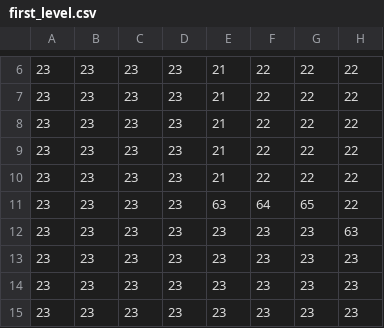
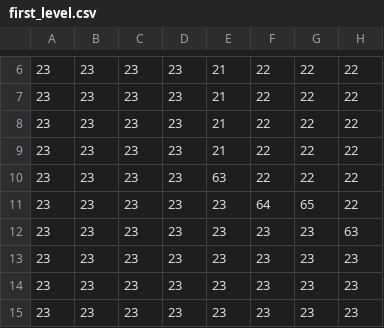
Before and after one commit to BobbyBob-Game/Moonlight, a CSV file: Proto1/assets/MAP/first_level.csv, drawn as a sheet; only a part is shown, gaps mark what is left out; the diff names each change by its address in the sheet, - before the commit and + after, or states it on an @@ line.

Commit message:
Begining of the main game mechanics, next: add physics and finish the mechanics, make another level

```diff
--- a/Proto1/assets/MAP/first_level.csv
+++ b/Proto1/assets/MAP/first_level.csv
-E10: 21
+E10: 63
-E11: 63
+E11: 23
```
Also changed, not shown: 32 other files.
